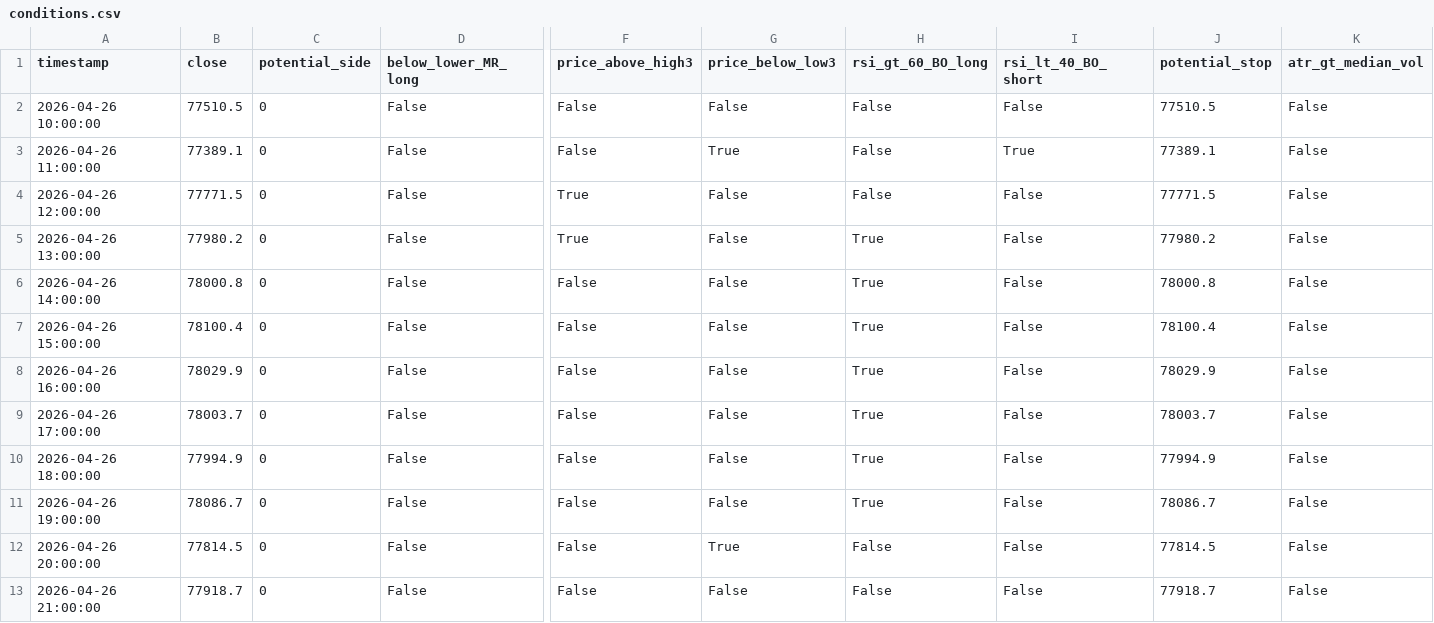
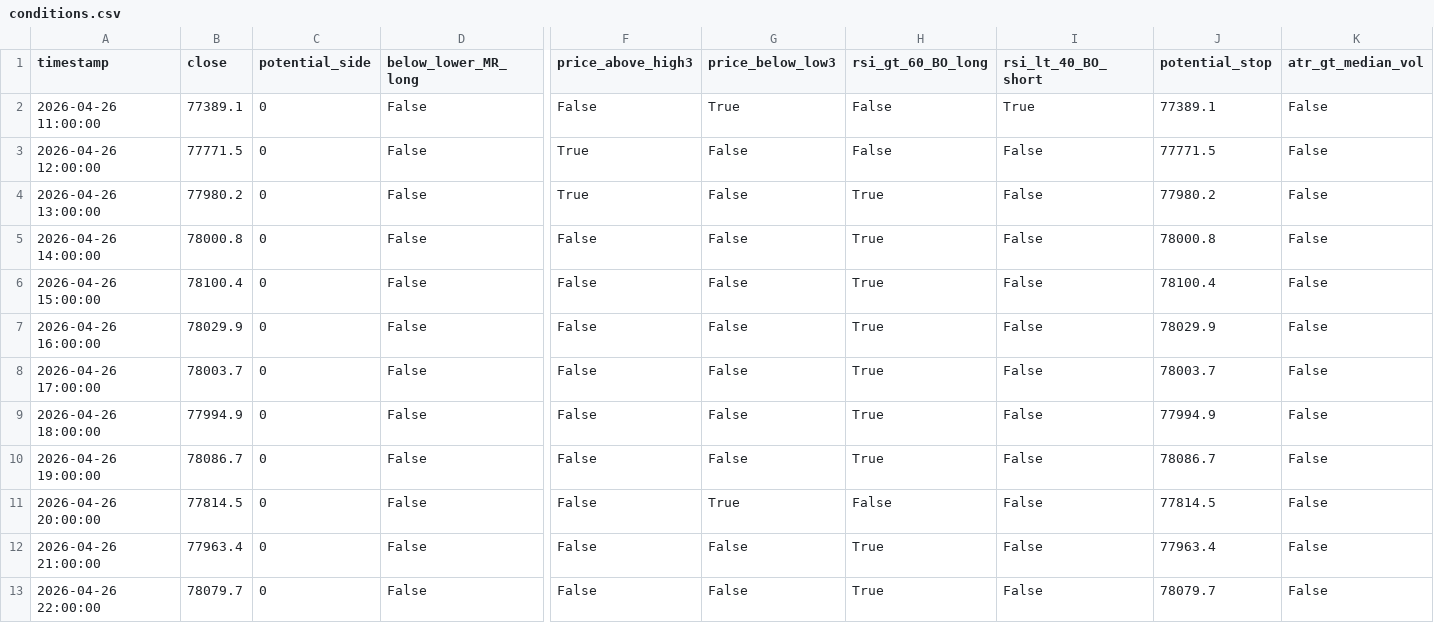
Before and after one commit to cdavocazh/btc-db-v3, a CSV file: backtest_results/conditions.csv, drawn as a sheet; only a part is shown, gaps mark what is left out; removed rows and columns are numbered as before the commit, all else as after; rows hold the shown columns only; the diff names each change by its address in the sheet, - before the commit and + after, or states it on an @@ line.

```diff
--- a/backtest_results/conditions.csv
+++ b/backtest_results/conditions.csv
-row 2: 2026-04-26 10:00:00 | 77510.5 | 0 | False | False | False | False | False | 77510.5 | False
-B12 (close): 77918.7
+B12 (close): 77963.4
-H12 (rsi_gt_60_BO_long): False
+H12 (rsi_gt_60_BO_long): True
-J12 (potential_stop): 77918.7
+J12 (potential_stop): 77963.4
+row 13: 2026-04-26 22:00:00 | 78079.7 | 0 | False | False | False | True | False | 78079.7 | False
```
Also changed, not shown: backtest_results/indicators.csv, 3 other files.
